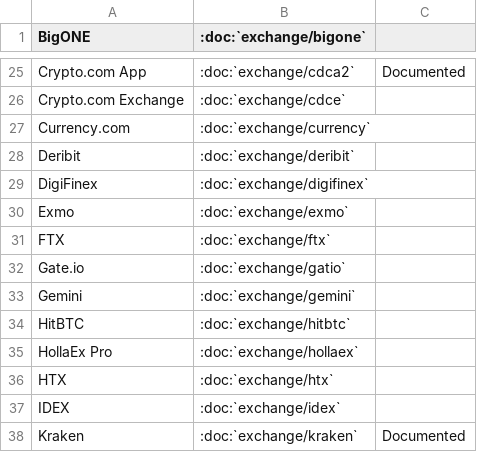
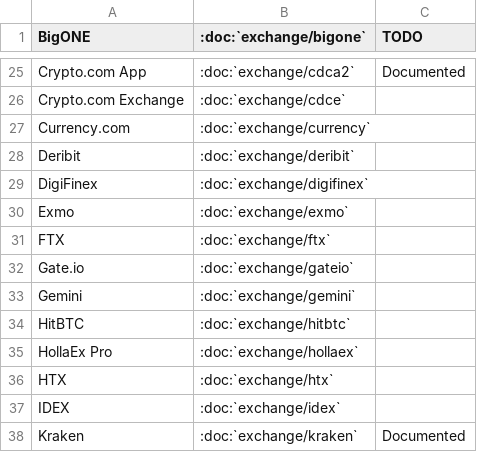
Before and after one commit to eniewold/unchain-readthedocs, a CSV file: docs/source/exchanges.csv, drawn as a sheet; only a part is shown, gaps mark what is left out; the diff names each change by its address in the sheet, - before the commit and + after, or states it on an @@ line.

Commit message:
exchange instructions placeholders

```diff
--- a/docs/source/exchanges.csv
+++ b/docs/source/exchanges.csv
-C1: (empty)
+C1: TODO
-B32 (:doc:`exchange/bigone`): :doc:`exchange/gatio`
+B32 (:doc:`exchange/bigone`): :doc:`exchange/gateio`
```
Also changed, not shown: 44 other files.
